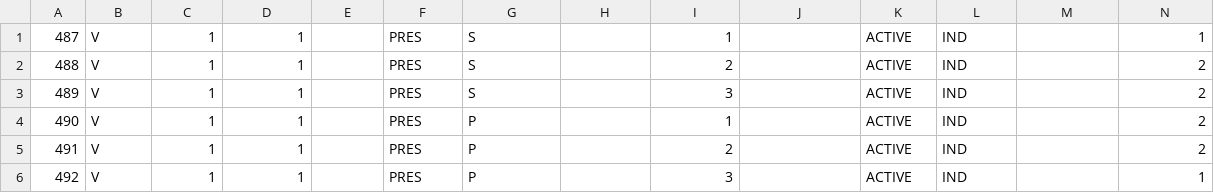
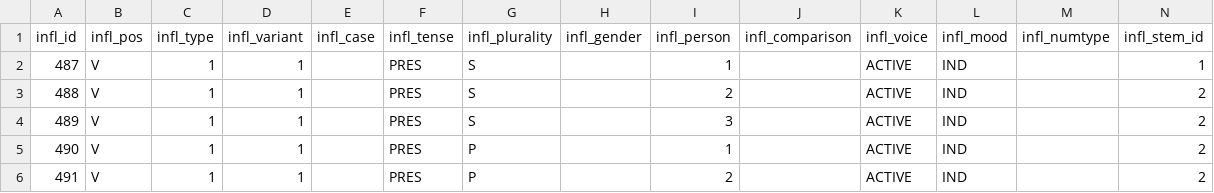
Before and after one commit to yamoca/PyWORDS, a TSV file: pywords/data/INFLECTS.tsv, drawn as a sheet; only a part is shown; the shorter side is filled out with more unchanged rows; rows hold the shown columns only; the diff names each change by its address in the sheet, - before the commit and + after, or states it on an @@ line.

Commit message:
added column headings to reduced inflects.tsv

```diff
--- a/pywords/data/INFLECTS.tsv
+++ b/pywords/data/INFLECTS.tsv
+row 1: infl_id | infl_pos | infl_type | infl_variant | infl_case | infl_tense | infl_plurality | infl_gender | infl_person | infl_comparison | infl_voice | infl_mood | infl_numtype | infl_stem_id
```
Also changed, not shown: 1 other file.
